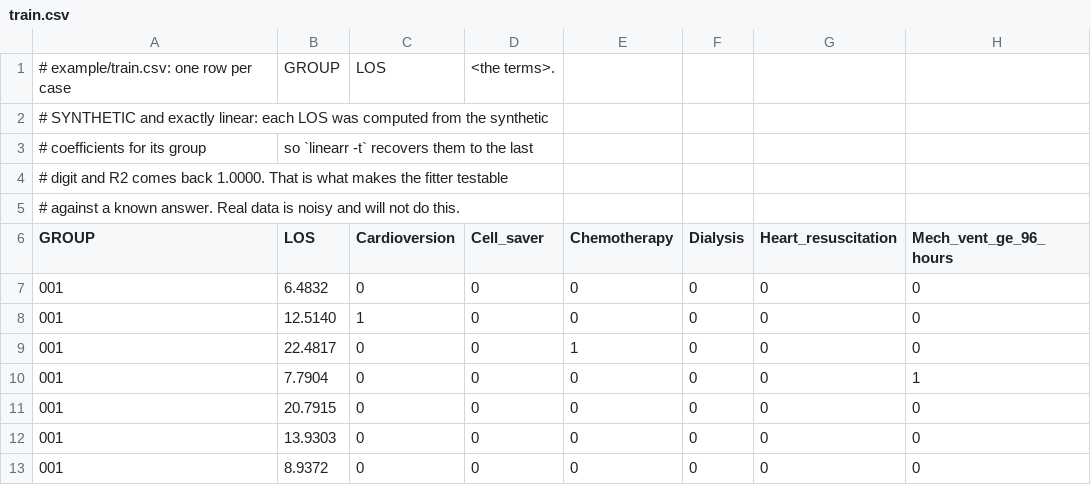
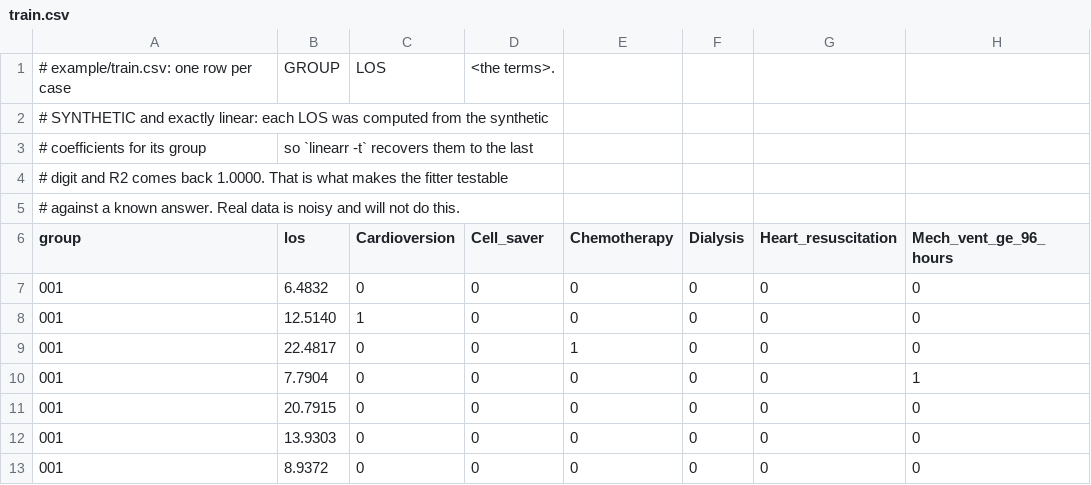
Before and after one commit to Anode1/linearr, a CSV file: example/train.csv, drawn as a sheet; only a part is shown; the diff names each change by its address in the sheet, - before the commit and + after, or states it on an @@ line.

```diff
--- a/example/train.csv
+++ b/example/train.csv
-A6: GROUP
+A6: group
-B6: LOS
+B6: los
```
Also changed, not shown: conf/coefficients.csv, conf/trim_additions.csv, 19 other files.
